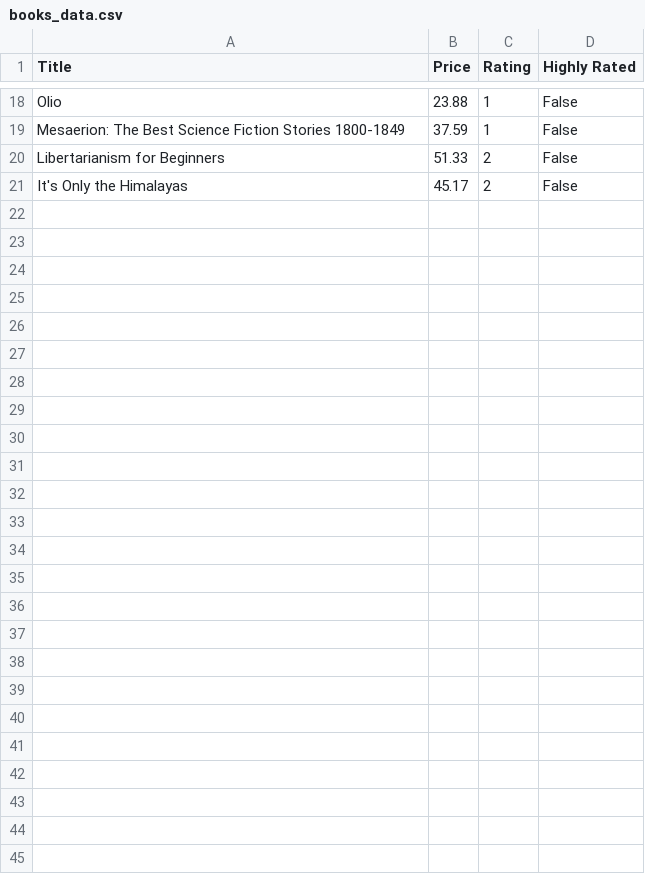
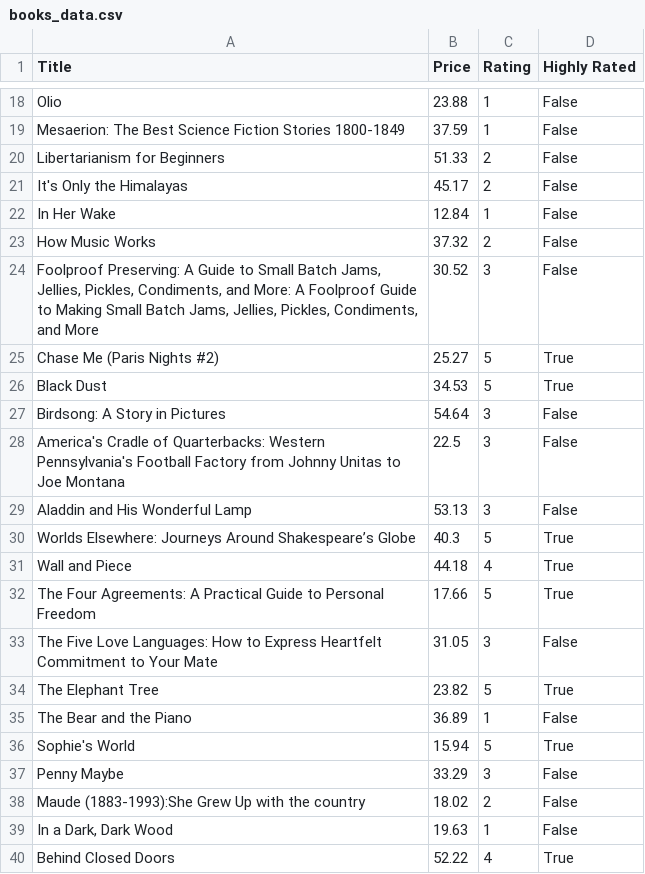
Before and after one commit to OttersbachD0987/CSC-221, a CSV file: M4Pro/books_data.csv, drawn as a sheet; only a part is shown, gaps mark what is left out; the diff covers the shown part only; the diff names each change by its address in the sheet, - before the commit and + after, or states it on an @@ line.

```diff
--- a/M4Pro/books_data.csv
+++ b/M4Pro/books_data.csv
+row 22: In Her Wake | 12.84 | 1 | False
+row 23: How Music Works | 37.32 | 2 | False
+row 24: Foolproof Preserving: A Guide to Small Batch Jams, Jellies, Pickles, Condiments, and More: A Foolproof Guide to Making Small Batch Jams, Jellies, Pickles, Condiments, and More | 30.52 | 3 | False
+row 25: Chase Me (Paris Nights #2) | 25.27 | 5 | True
+row 26: Black Dust | 34.53 | 5 | True
+row 27: Birdsong: A Story in Pictures | 54.64 | 3 | False
+row 28: America's Cradle of Quarterbacks: Western Pennsylvania's Football Factory from Johnny Unitas to Joe Montana | 22.5 | 3 | False
+row 29: Aladdin and His Wonderful Lamp | 53.13 | 3 | False
+row 30: Worlds Elsewhere: Journeys Around Shakespeare’s Globe | 40.3 | 5 | True
+row 31: Wall and Piece | 44.18 | 4 | True
+row 32: The Four Agreements: A Practical Guide to Personal Freedom | 17.66 | 5 | True
+row 33: The Five Love Languages: How to Express Heartfelt Commitment to Your Mate | 31.05 | 3 | False
+row 34: The Elephant Tree | 23.82 | 5 | True
+row 35: The Bear and the Piano | 36.89 | 1 | False
+row 36: Sophie's World | 15.94 | 5 | True
+row 37: Penny Maybe | 33.29 | 3 | False
+row 38: Maude (1883-1993):She Grew Up with the country | 18.02 | 2 | False
+row 39: In a Dark, Dark Wood | 19.63 | 1 | False
+row 40: Behind Closed Doors | 52.22 | 4 | True
```
Also changed, not shown: 21 added rows elsewhere in this file, 20 other files.
